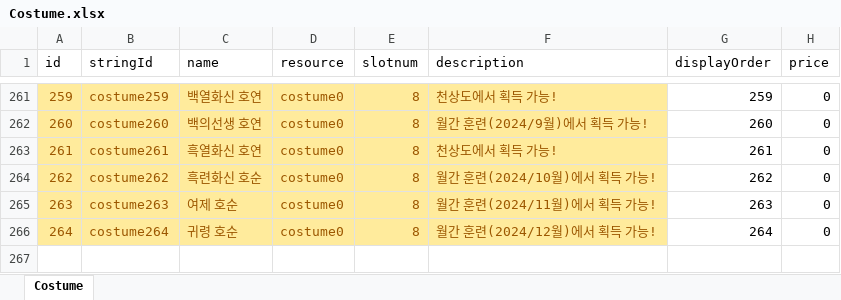
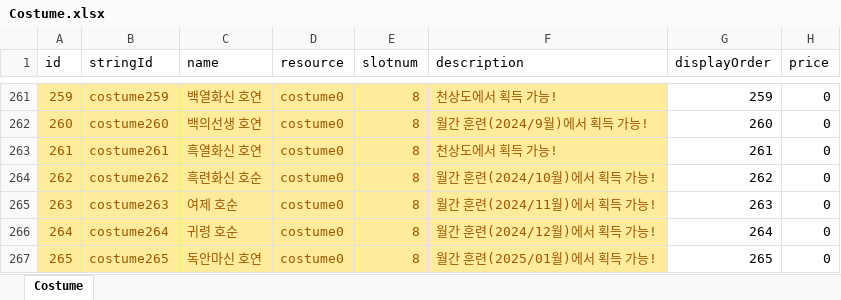
Before and after one commit to wer3799/Yosaki, an Excel workbook: Assets/06.Table/Costume.xlsx, sheet Costume, drawn as a sheet; only a part is shown, gaps mark what is left out; values as stored, in another font and other column widths than the file's, no borders; the diff names each change by its address in the sheet, - before the commit and + after, or states it on an @@ line.

```diff
--- a/Assets/06.Table/Costume.xlsx (sheet Costume)
+++ b/Assets/06.Table/Costume.xlsx (sheet Costume)
+row 267: 265 | costume265 | 독안마신 호연 | costume0 | 8 | 월간 훈련(2025/01월)에서 획득 가능! | 265 | 0
```
Also changed, not shown: Assets/06.Table/MagicBook.xlsx, Assets/06.Table/MonthlyPass2.xlsx, 17 other files.
